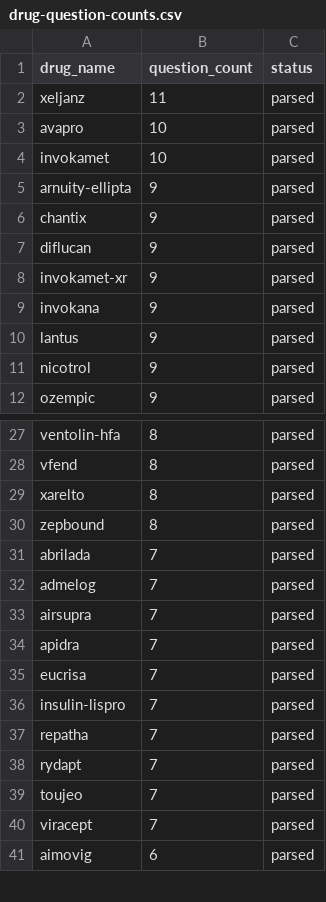
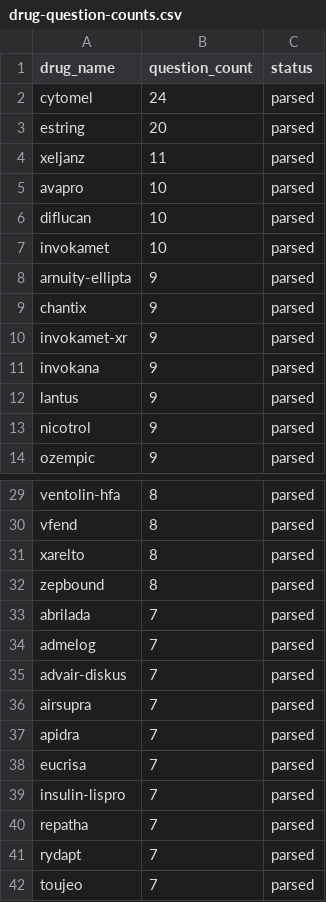
Before and after one commit to pfiscina-doge/drugParser-4-AIfetch, a CSV file: examples/full-catalog-agentic/drug-question-counts.csv, drawn as a sheet; only a part is shown, gaps mark what is left out; the shorter side is filled out with more unchanged rows; the diff covers the shown part only.

```diff
--- a/examples/full-catalog-agentic/drug-question-counts.csv
+++ b/examples/full-catalog-agentic/drug-question-counts.csv
@@ -1,4 +1,7 @@
 drug_name,question_count,status
+"cytomel",24,parsed
+"estring",20,parsed
 "xeljanz",11,parsed
 "avapro",10,parsed
+"diflucan",10,parsed
 "invokamet",10,parsed
@@ -6,3 +9,2 @@ drug_name,question_count,status
 "chantix",9,parsed
-"diflucan",9,parsed
 "invokamet-xr",9,parsed
@@ -32,2 +34,3 @@ drug_name,question_count,status
 "admelog",7,parsed
+"advair-diskus",7,parsed
 "airsupra",7,parsed
```
Also changed, not shown: 8 removed rows elsewhere in this file, 3 other files.
